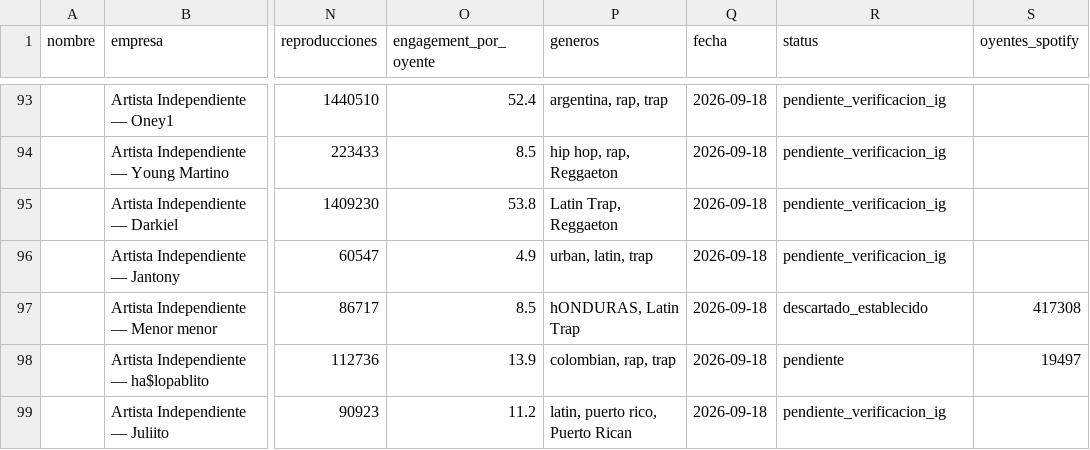
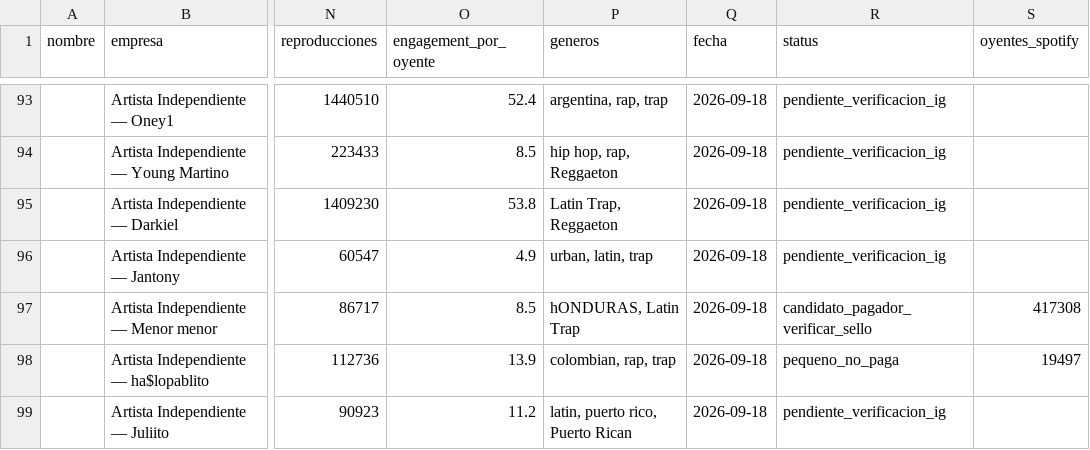
Before and after one commit to joseg09dg-888/IMSYSTEM, a CSV file: data/MAESTRO_leads_artistas.csv, drawn as a sheet; only a part is shown, gaps mark what is left out; the diff covers the shown part only; the diff names each change by its address in the sheet, - before the commit and + after, or states it on an @@ line.

```diff
--- a/data/MAESTRO_leads_artistas.csv
+++ b/data/MAESTRO_leads_artistas.csv
-R97 (status): descartado_establecido
+R97 (status): candidato_pagador_verificar_sello
-R98 (status): pendiente
+R98 (status): pequeno_no_paga
```
Also changed, not shown: 3 added rows and 5 edited cells elsewhere in this file, 3 other files.
